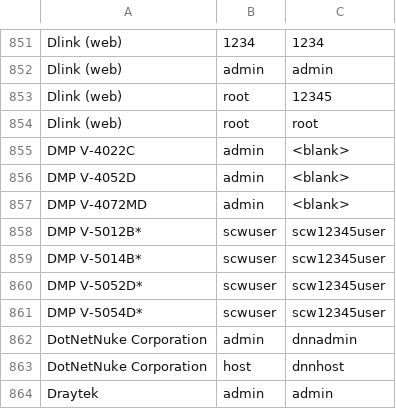
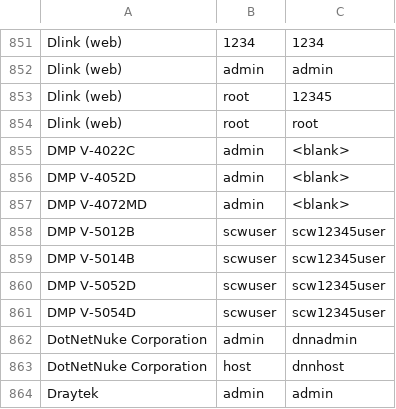
Before and after one commit to ihebski/DefaultCreds-cheat-sheet, a CSV file: DefaultCreds-Cheat-Sheet.csv, drawn as a sheet; only a part is shown, gaps mark what is left out.

Commit message:
Removed *

```diff
--- a/DefaultCreds-Cheat-Sheet.csv
+++ b/DefaultCreds-Cheat-Sheet.csv
@@ -857,6 +857,6 @@ DMP V-4052D,admin,<blank>
 DMP V-4072MD,admin,<blank>
-DMP V-5012B*,scwuser,scw12345user
-DMP V-5014B*,scwuser,scw12345user
-DMP V-5052D*,scwuser,scw12345user
-DMP V-5054D*,scwuser,scw12345user
+DMP V-5012B,scwuser,scw12345user
+DMP V-5014B,scwuser,scw12345user
+DMP V-5052D,scwuser,scw12345user
+DMP V-5054D,scwuser,scw12345user
 DotNetNuke Corporation,admin,dnnadmin
```
